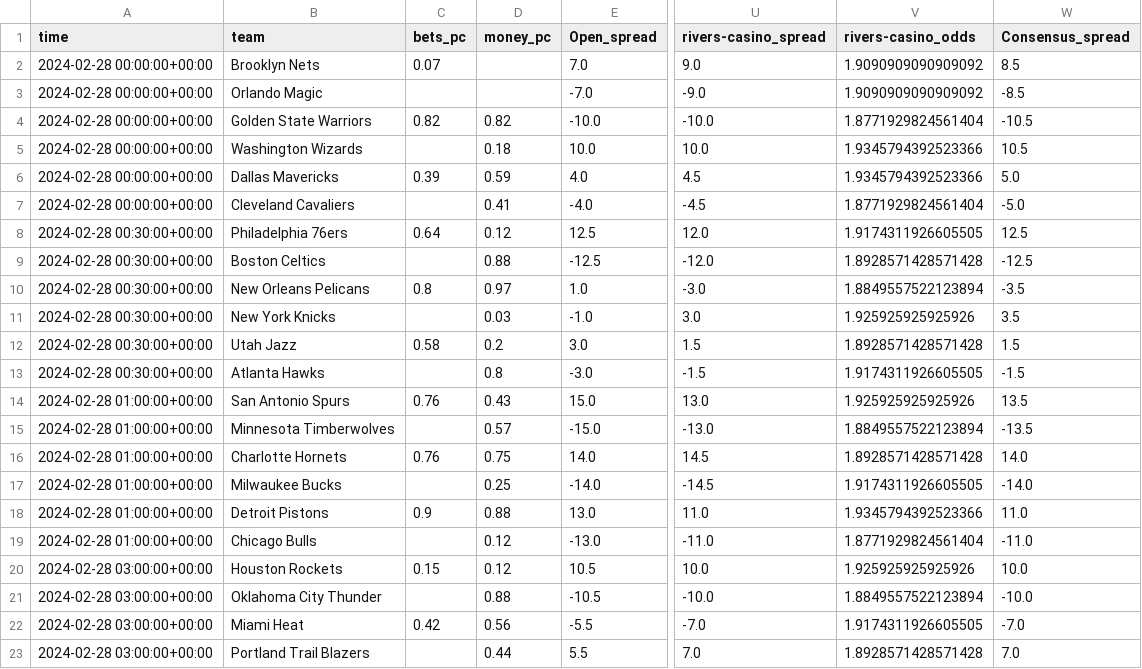
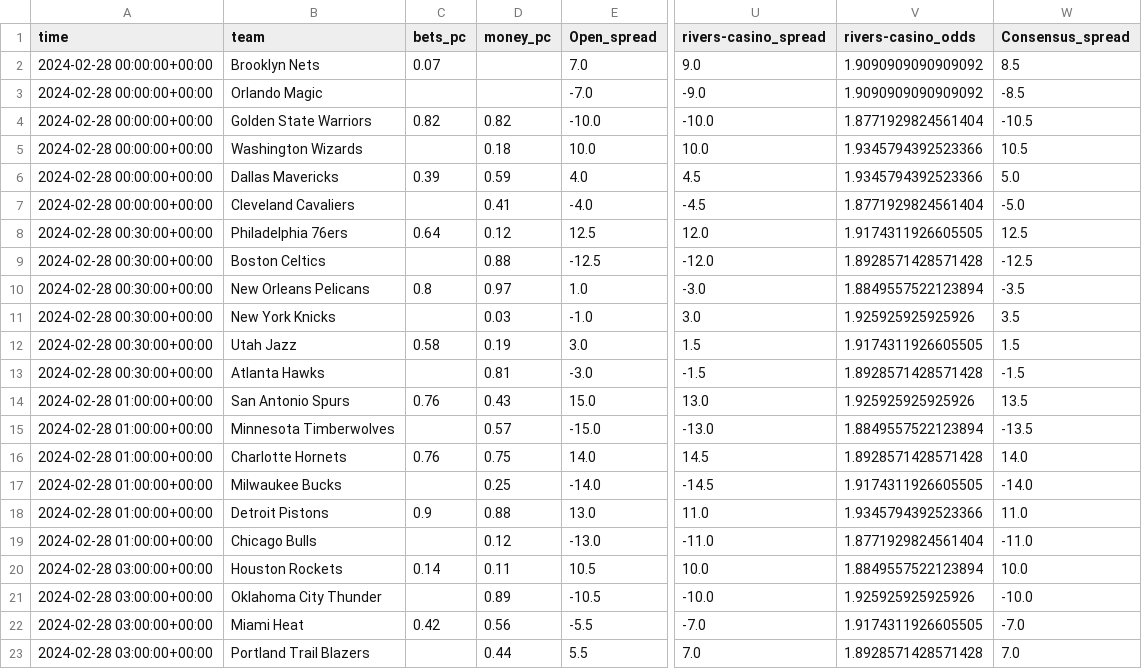
Before and after one commit to Donalcon/reverse_line_movement, a CSV file: nba_spread_df.csv, drawn as a sheet; only a part is shown, gaps mark what is left out; the diff names each change by its address in the sheet, - before the commit and + after, or states it on an @@ line.

```diff
--- a/nba_spread_df.csv
+++ b/nba_spread_df.csv
-D12 (money_pc): 0.2
+D12 (money_pc): 0.19
-V12 (rivers-casino_odds): 1.8928571428571428
+V12 (rivers-casino_odds): 1.9174311926605505
-D13 (money_pc): 0.8
+D13 (money_pc): 0.81
-V13 (rivers-casino_odds): 1.9174311926605505
+V13 (rivers-casino_odds): 1.8928571428571428
-C20 (bets_pc): 0.15
+C20 (bets_pc): 0.14
-D20 (money_pc): 0.12
+D20 (money_pc): 0.11
-V20 (rivers-casino_odds): 1.925925925925926
+V20 (rivers-casino_odds): 1.8849557522123894
-D21 (money_pc): 0.88
+D21 (money_pc): 0.89
-V21 (rivers-casino_odds): 1.8849557522123894
+V21 (rivers-casino_odds): 1.925925925925926
```
Also changed, not shown: nba_total_df.csv.
